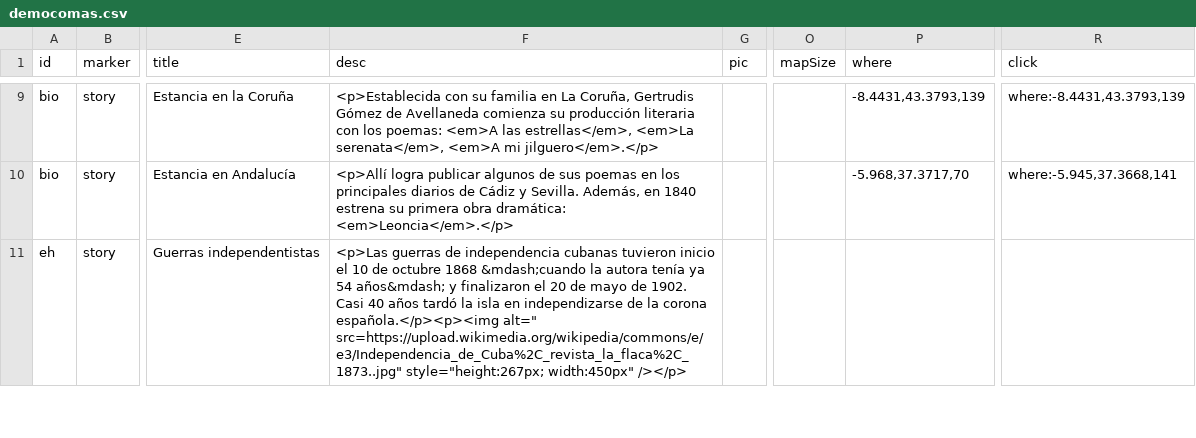
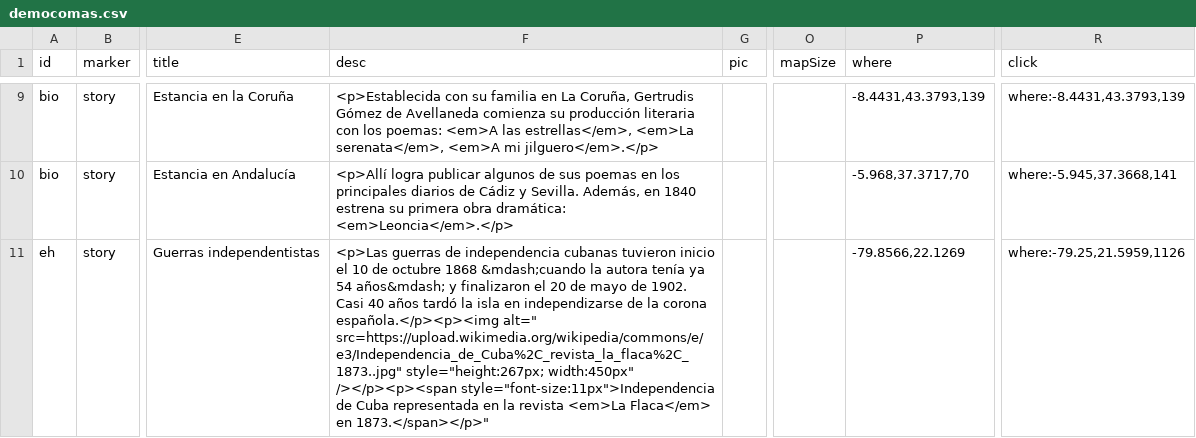
Before and after one commit to gntobonb/ND-, a CSV file: democomas.csv, drawn as a sheet; only a part is shown, gaps mark what is left out; the diff covers the shown part only; the diff names each change by its address in the sheet, - before the commit and + after, or states it on an @@ line.

Commit message:
Update democomas.csv

```diff
--- a/democomas.csv
+++ b/democomas.csv
-F11 (desc): …style="height:267px; width:450px" /></p>
+F11 (desc): …style="height:267px; width:450px" /></p><p><span style="font-size:11px">Independencia de Cuba representada en la revista <em>La Flaca</em> en 1873.</span></p>"
-P11 (where): (empty)
+P11 (where): -79.8566,22.1269
-R11 (click): (empty)
+R11 (click): where:-79.25,21.5959,1126
```
Also changed, not shown: 1 removed row elsewhere in this file.
